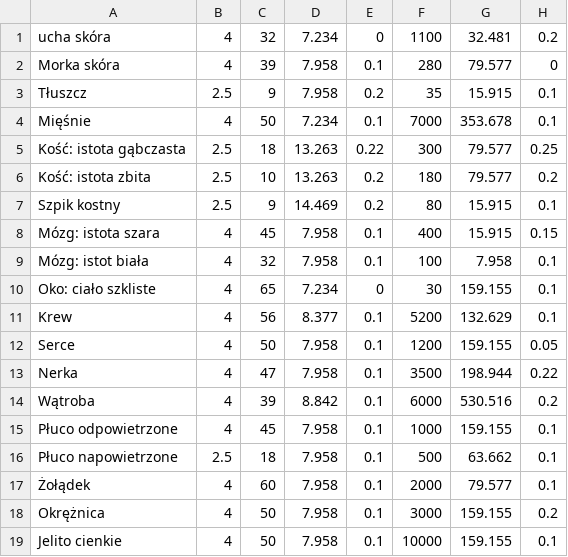
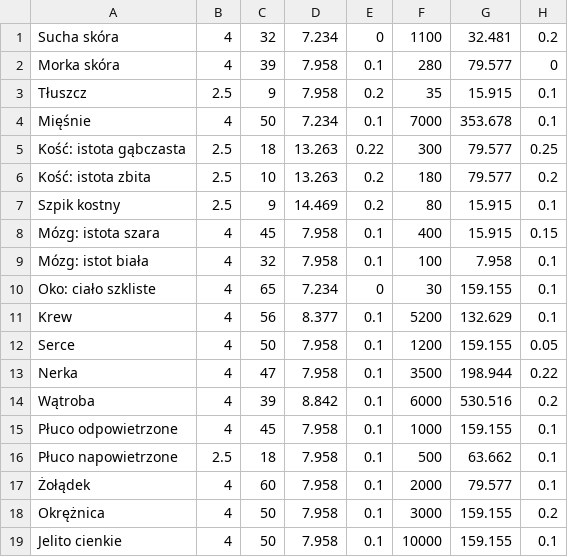
Before and after one commit to OskierP/Projekt_inzynierski_Pakula_Oskar_2021, a CSV file: Cole-Cole_4.csv, drawn as a sheet; only a part is shown; the diff names each change by its address in the sheet, - before the commit and + after, or states it on an @@ line.

Commit message:
Parametry tkanek dla rownania 4-Cole-Cole w formacie csv

```diff
--- a/Cole-Cole_4.csv
+++ b/Cole-Cole_4.csv
-A1: ucha skóra
+A1: Sucha skóra
```
